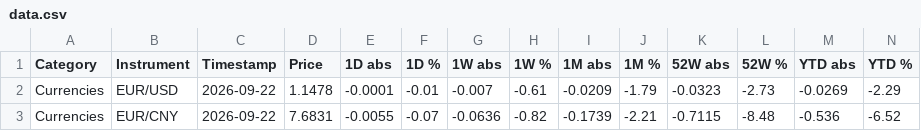
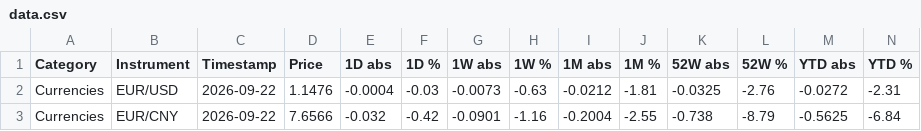
Before and after one commit to FloKlinge/finance-dashboard, a CSV file: data.csv, drawn as a sheet; only a part is shown; the diff covers the shown part only.

```diff
--- a/data.csv
+++ b/data.csv
@@ -1,3 +1,3 @@
 Category,Instrument,Timestamp,Price,1D abs,1D %,1W abs,1W %,1M abs,1M %,52W abs,52W %,YTD abs,YTD %
-Currencies,EUR/USD,2026-09-22,1.1478,-0.0001,-0.01,-0.007,-0.61,-0.0209,-1.79,-0.0323,-2.73,-0.0269,-2.29
-Currencies,EUR/CNY,2026-09-22,7.6831,-0.0055,-0.07,-0.0636,-0.82,-0.1739,-2.21,-0.7115,-8.48,-0.536,-6.52
+Currencies,EUR/USD,2026-09-22,1.1476,-0.0004,-0.03,-0.0073,-0.63,-0.0212,-1.81,-0.0325,-2.76,-0.0272,-2.31
+Currencies,EUR/CNY,2026-09-22,7.6566,-0.032,-0.42,-0.0901,-1.16,-0.2004,-2.55,-0.738,-8.79,-0.5625,-6.84
```
Also changed, not shown: 52 edited cells elsewhere in this file, 1 other file.
